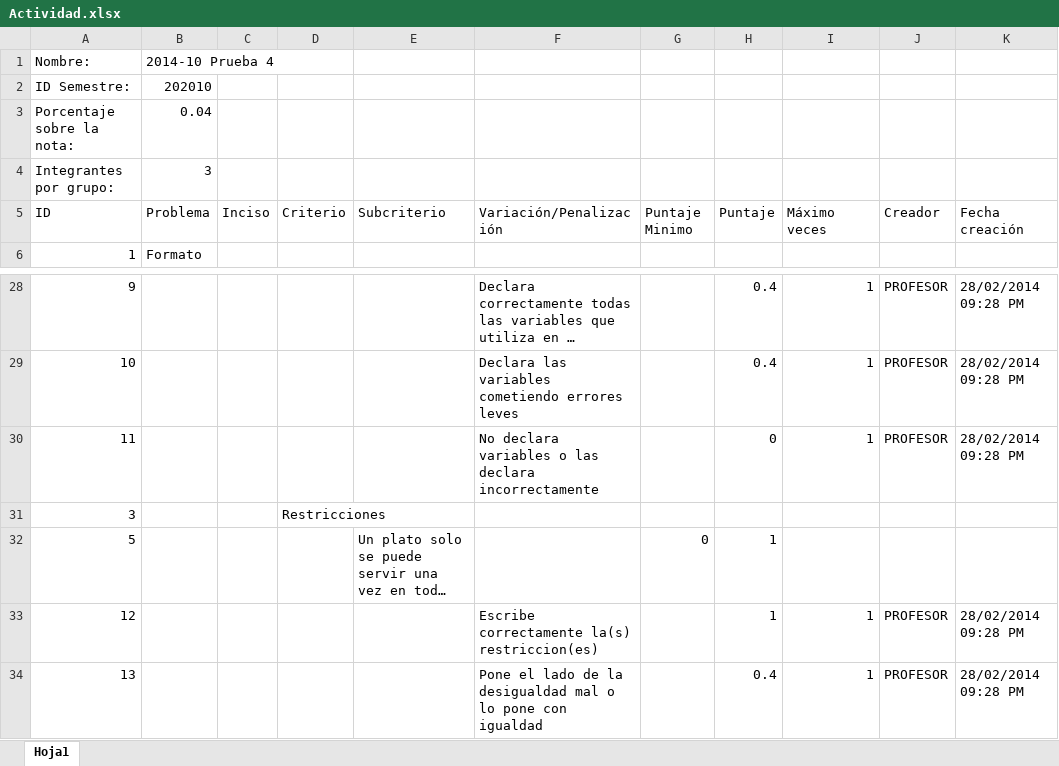
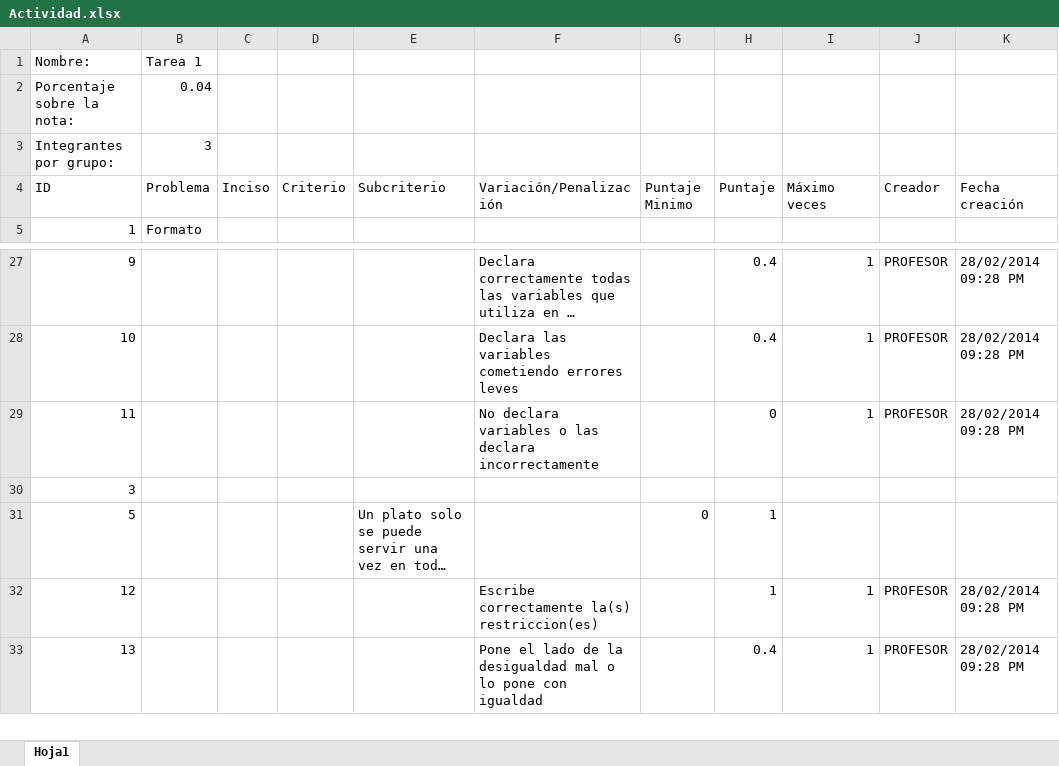
Before and after one commit to daviddlaiton/HerramientaTomaDecisiones, an Excel workbook: Herramienta/static/files/Actividad.xlsx, sheet Hoja1, drawn as a sheet; only a part is shown, gaps mark what is left out; long unchanged cells end in …; values as stored, in another font and other column widths than the file's, no borders; removed rows and columns are numbered as before the commit, all else as after; the diff names each change by its address in the sheet, - before the commit and + after, or states it on an @@ line.

Commit message:
Error handling when actividad file is bad working properly

```diff
--- a/Herramienta/static/files/Actividad.xlsx (sheet Hoja1)
+++ b/Herramienta/static/files/Actividad.xlsx (sheet Hoja1)
-B1 (Problema): 2014-10 Prueba 4
+B1 (Problema): Tarea 1
-row 2: ID Semestre: | 202010
-D30 (Criterio): Restricciones
+D30 (Criterio): (empty)
```
Also changed, not shown: 9 other files.
